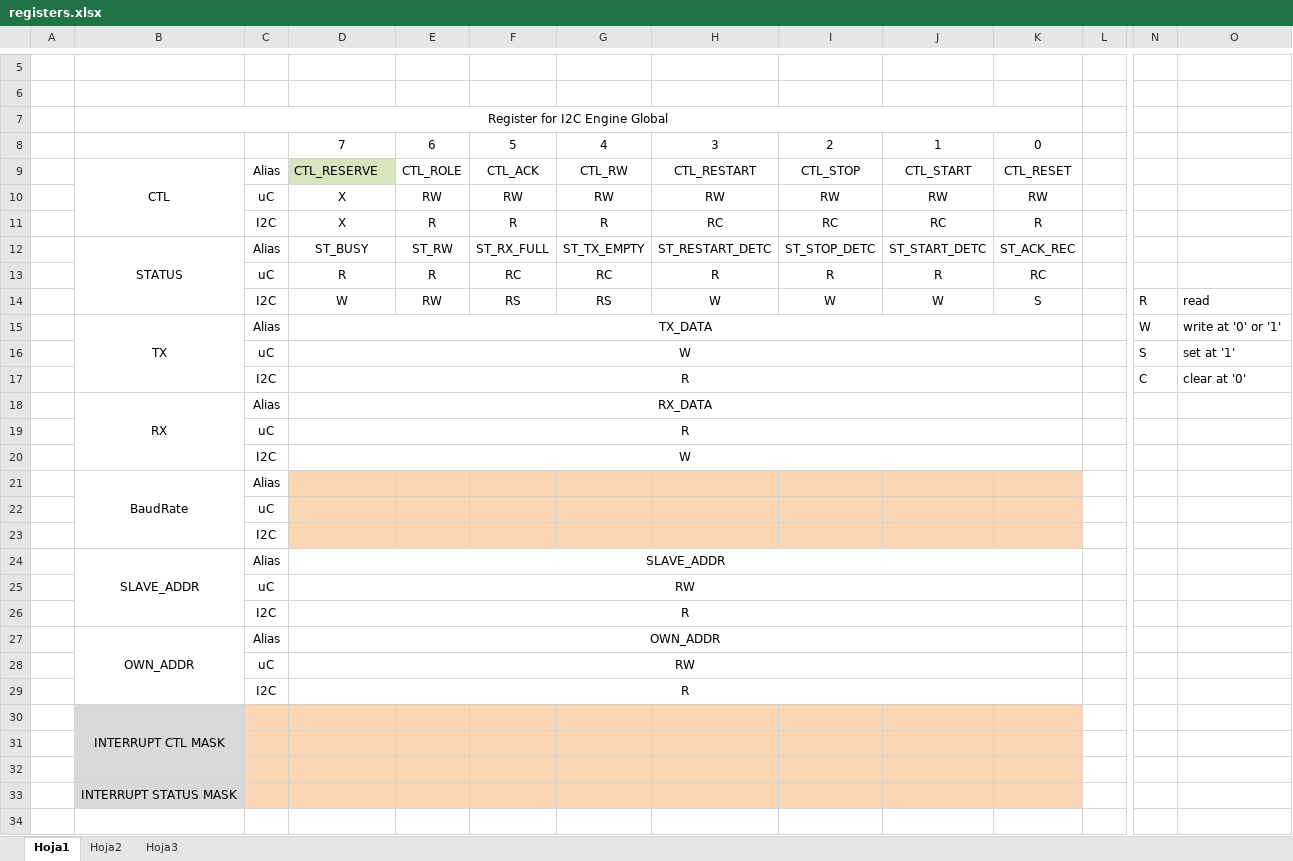
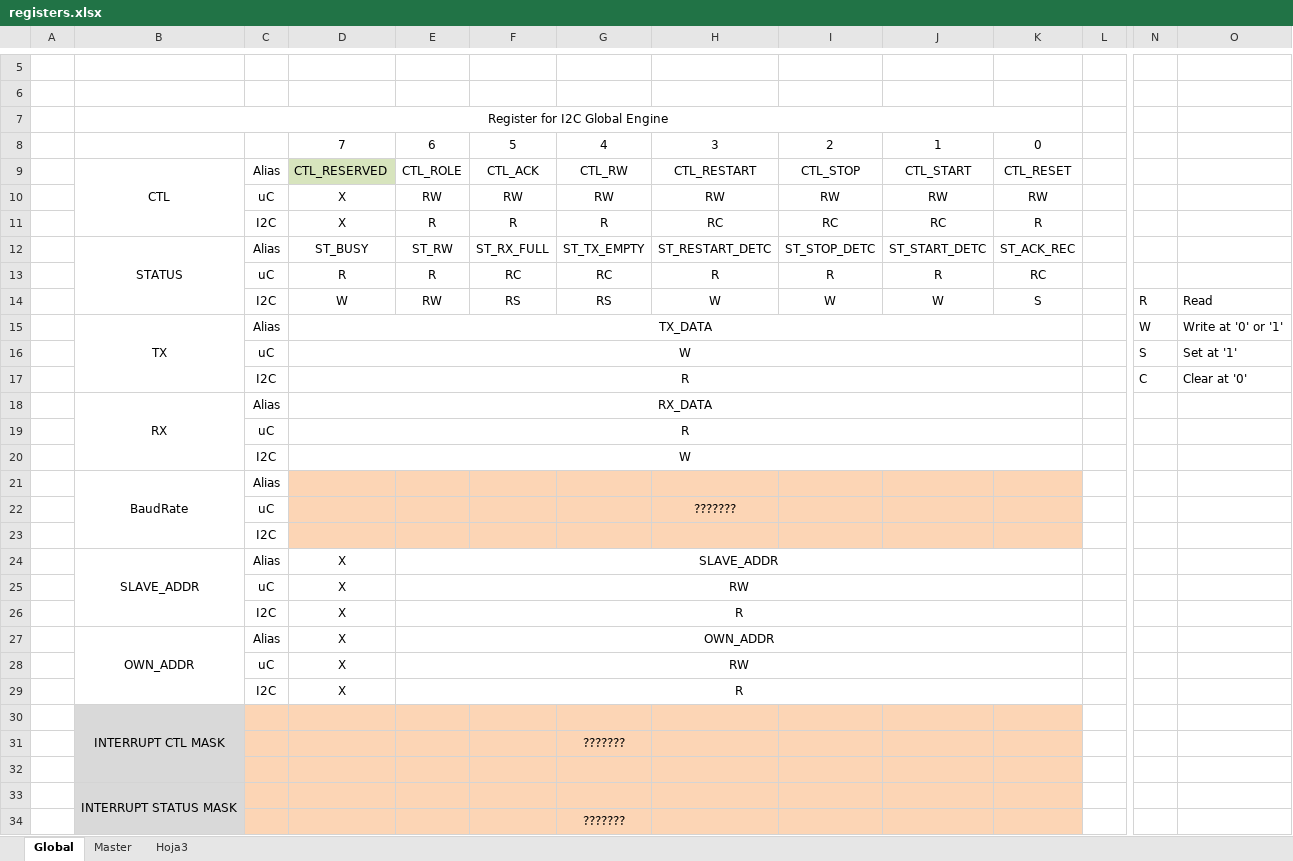
Before and after one commit to ChanghuaD/I2C, an Excel workbook: I2C-master/documentation/registers.xlsx, sheet Global, drawn as a sheet; only a part is shown, gaps mark what is left out; values as stored, in another font and other column widths than the file's, no borders; removed rows and columns are numbered as before the commit, all else as after; rows hold the shown columns only; the diff names each change by its address in the sheet, - before the commit and + after, or states it on an @@ line.

Commit message:
updated registers table

```diff
--- a/I2C-master/documentation/registers.xlsx (sheet Global)
+++ b/I2C-master/documentation/registers.xlsx (sheet Global)
-sheet tab: Hoja1
+sheet tab: Global
-sheet tab: Hoja2
+sheet tab: Master
-B7: Register for I2C Engine Global
+B7: Register for I2C Global Engine
-D9: CTL_RESERVE
+D9: CTL_RESERVED
-O14: read
+O14: Read
-O15: write at '0' or '1'
+O15: Write at '0' or '1'
-O16: set at '1'
+O16: Set at '1'
-O17: clear at '0'
+O17: Clear at '0'
-H22: (empty)
+H22: ???????
-D24: SLAVE_ADDR
+D24: X
-D24:K24 merged
-E24: (empty)
+E24: SLAVE_ADDR
+E24:K24 merged
-row 25:  |  | uC | RW
-row 26:  |  | I2C | R
-row 27:  | OWN_ADDR | Alias | OWN_ADDR
-row 28:  |  | uC | RW
-row 29:  |  | I2C | R
+row 25:  |  | uC | X | RW
+row 26:  |  | I2C | X | R
+row 27:  | OWN_ADDR | Alias | X | OWN_ADDR
+row 28:  |  | uC | X | RW
+row 29:  |  | I2C | X | R
-G31: (empty)
+G31: ???????
+B33:B34 merged
+row 34:  |  |  |  |  |  | ???????
```
Also changed, not shown: sheet Master.
